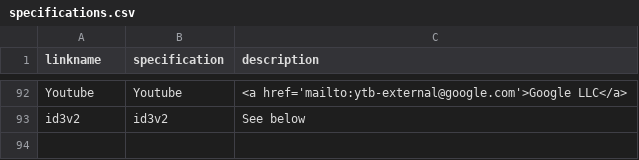
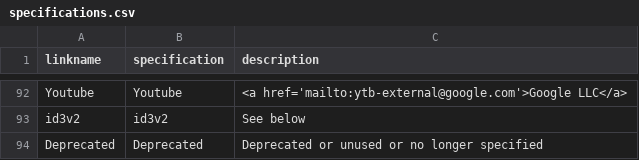
Before and after one commit to mp4ra/mp4ra.github.io, a CSV file: CSV/specifications.csv, drawn as a sheet; only a part is shown, gaps mark what is left out.

Commit message:
Update specifications.csv

```diff
--- a/CSV/specifications.csv
+++ b/CSV/specifications.csv
@@ -93 +93,2 @@ Youtube,Youtube,<a href='mailto:ytb-external@google.com'>Google LLC</a>
 id3v2,id3v2,See below
+Deprecated,Deprecated,Deprecated or unused or no longer specified
```
